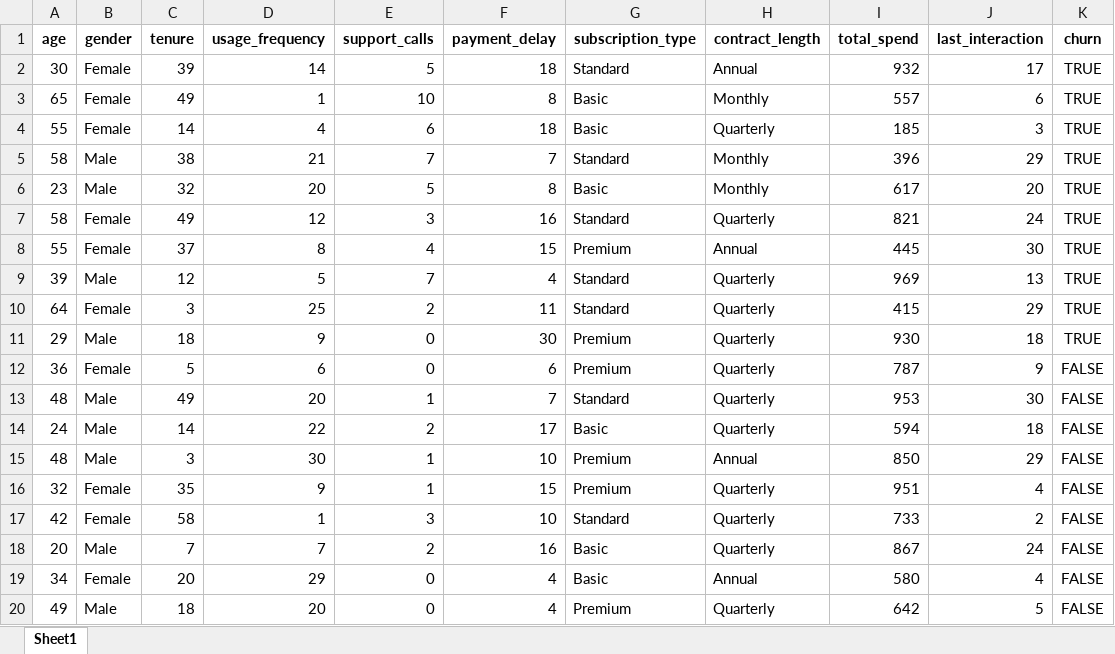
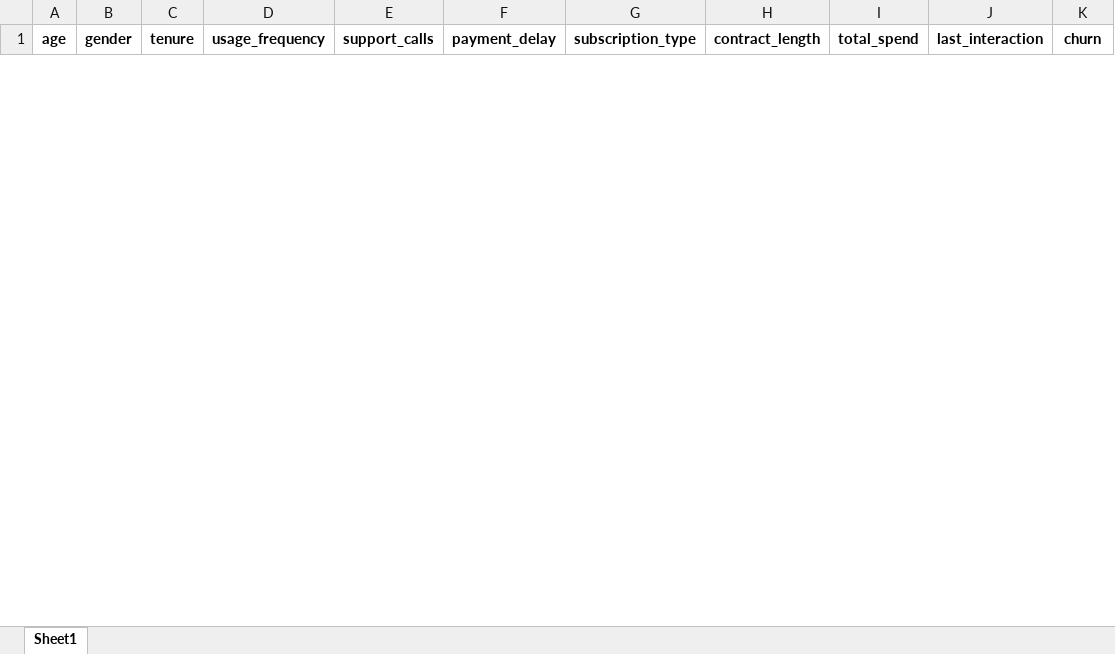
Before and after one commit to FTDS-assignment-bay/p2-final-project-ftds-033-rmt-group-002, an Excel workbook: deployment/result_churn.xlsx, sheet Sheet1, drawn as a sheet; only a part is shown; values as stored, in another font and other column widths than the file's, no borders; removed rows and columns are numbered as before the commit, all else as after; the diff covers the shown part only; the diff names each change by its address in the sheet, - before the commit and + after, or states it on an @@ line.

```diff
--- a/deployment/result_churn.xlsx (sheet Sheet1)
+++ b/deployment/result_churn.xlsx (sheet Sheet1)
-row 2: 30 | Female | 39 | 14 | 5 | 18 | Standard | Annual | 932 | 17 | TRUE
-row 3: 65 | Female | 49 | 1 | 10 | 8 | Basic | Monthly | 557 | 6 | TRUE
-row 4: 55 | Female | 14 | 4 | 6 | 18 | Basic | Quarterly | 185 | 3 | TRUE
-row 5: 58 | Male | 38 | 21 | 7 | 7 | Standard | Monthly | 396 | 29 | TRUE
-row 6: 23 | Male | 32 | 20 | 5 | 8 | Basic | Monthly | 617 | 20 | TRUE
-row 7: 58 | Female | 49 | 12 | 3 | 16 | Standard | Quarterly | 821 | 24 | TRUE
-row 8: 55 | Female | 37 | 8 | 4 | 15 | Premium | Annual | 445 | 30 | TRUE
-row 9: 39 | Male | 12 | 5 | 7 | 4 | Standard | Quarterly | 969 | 13 | TRUE
-row 10: 64 | Female | 3 | 25 | 2 | 11 | Standard | Quarterly | 415 | 29 | TRUE
-row 11: 29 | Male | 18 | 9 | 0 | 30 | Premium | Quarterly | 930 | 18 | TRUE
-row 12: 36 | Female | 5 | 6 | 0 | 6 | Premium | Quarterly | 787 | 9 | FALSE
-row 13: 48 | Male | 49 | 20 | 1 | 7 | Standard | Quarterly | 953 | 30 | FALSE
-row 14: 24 | Male | 14 | 22 | 2 | 17 | Basic | Quarterly | 594 | 18 | FALSE
-row 15: 48 | Male | 3 | 30 | 1 | 10 | Premium | Annual | 850 | 29 | FALSE
-row 16: 32 | Female | 35 | 9 | 1 | 15 | Premium | Quarterly | 951 | 4 | FALSE
-row 17: 42 | Female | 58 | 1 | 3 | 10 | Standard | Quarterly | 733 | 2 | FALSE
-row 18: 20 | Male | 7 | 7 | 2 | 16 | Basic | Quarterly | 867 | 24 | FALSE
-row 19: 34 | Female | 20 | 29 | 0 | 4 | Basic | Annual | 580 | 4 | FALSE
-row 20: 49 | Male | 18 | 20 | 0 | 4 | Premium | Quarterly | 642 | 5 | FALSE
```
Also changed, not shown: 1 added row and 21 removed rows elsewhere in this sheet, deployment/result_non_churn.xlsx, 1 other file.
